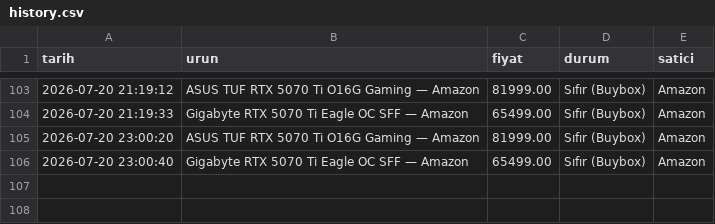
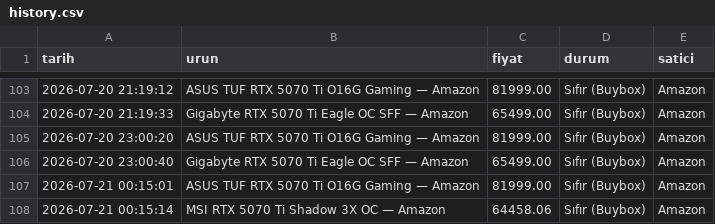
Before and after one commit to Thusuaso/tracker_nvidia_price, a CSV file: history.csv, drawn as a sheet; only a part is shown, gaps mark what is left out; the diff names each change by its address in the sheet, - before the commit and + after, or states it on an @@ line.

Commit message:
fiyat güncellemesi — 20.07.2026 21:15 [skip ci]

```diff
--- a/history.csv
+++ b/history.csv
+row 107: 2026-07-21 00:15:01 | ASUS TUF RTX 5070 Ti O16G Gaming — Amazon | 81999.00 | Sıfır (Buybox) | Amazon
+row 108: 2026-07-21 00:15:14 | MSI RTX 5070 Ti Shadow 3X OC — Amazon | 64458.06 | Sıfır (Buybox) | Amazon
```
